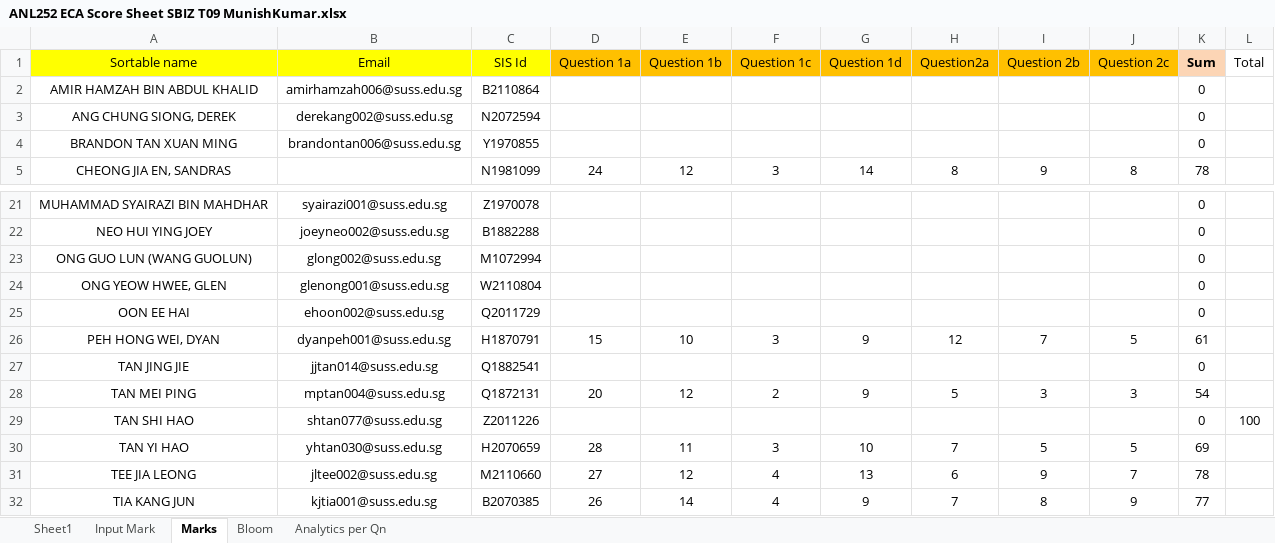
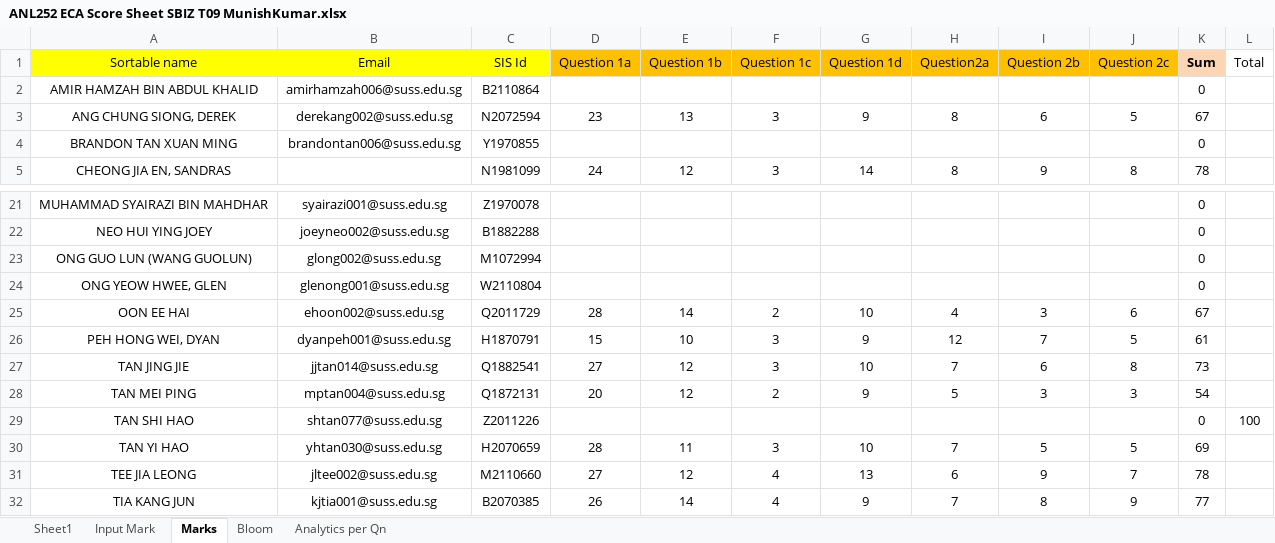
Before and after one commit to munishkumar-gh/munishkumar-gh.github.io, an Excel workbook: SuSS/ANL252_Python_4_Biz/3_Lecturer/4_ECA/ANL252 ECA Score Sheet SBIZ T09 MunishKumar.xlsx, sheet Marks, drawn as a sheet; only a part is shown, gaps mark what is left out; values as stored, in another font and other column widths than the file's, no borders; the diff names each change by its address in the sheet, - before the commit and + after, or states it on an @@ line.

```diff
--- a/SuSS/ANL252_Python_4_Biz/3_Lecturer/4_ECA/ANL252 ECA Score Sheet SBIZ T09 MunishKumar.xlsx (sheet Marks)
+++ b/SuSS/ANL252_Python_4_Biz/3_Lecturer/4_ECA/ANL252 ECA Score Sheet SBIZ T09 MunishKumar.xlsx (sheet Marks)
-D3 (Question 1a): (empty)
+D3 (Question 1a): 23
-E3 (Question 1b): (empty)
+E3 (Question 1b): 13
-F3 (Question 1c): (empty)
+F3 (Question 1c): 3
-G3 (Question 1d): (empty)
+G3 (Question 1d): 9
-H3 (Question2a): (empty)
+H3 (Question2a): 8
-I3 (Question 2b): (empty)
+I3 (Question 2b): 6
-J3 (Question 2c): (empty)
+J3 (Question 2c): 5
-K3 (Sum): 0
+K3 (Sum): 67
-D25 (Question 1a): (empty)
+D25 (Question 1a): 28
-E25 (Question 1b): (empty)
+E25 (Question 1b): 14
-F25 (Question 1c): (empty)
+F25 (Question 1c): 2
-G25 (Question 1d): (empty)
+G25 (Question 1d): 10
-H25 (Question2a): (empty)
+H25 (Question2a): 4
-I25 (Question 2b): (empty)
+I25 (Question 2b): 3
-J25 (Question 2c): (empty)
+J25 (Question 2c): 6
-K25 (Sum): 0
+K25 (Sum): 67
-D27 (Question 1a): (empty)
+D27 (Question 1a): 27
-E27 (Question 1b): (empty)
+E27 (Question 1b): 12
-F27 (Question 1c): (empty)
+F27 (Question 1c): 3
-G27 (Question 1d): (empty)
+G27 (Question 1d): 10
-H27 (Question2a): (empty)
+H27 (Question2a): 7
-I27 (Question 2b): (empty)
+I27 (Question 2b): 6
-J27 (Question 2c): (empty)
+J27 (Question 2c): 8
-K27 (Sum): 0
+K27 (Sum): 73
```
Also changed, not shown: sheet Input Mark, charts or pictures, 6 other files.
